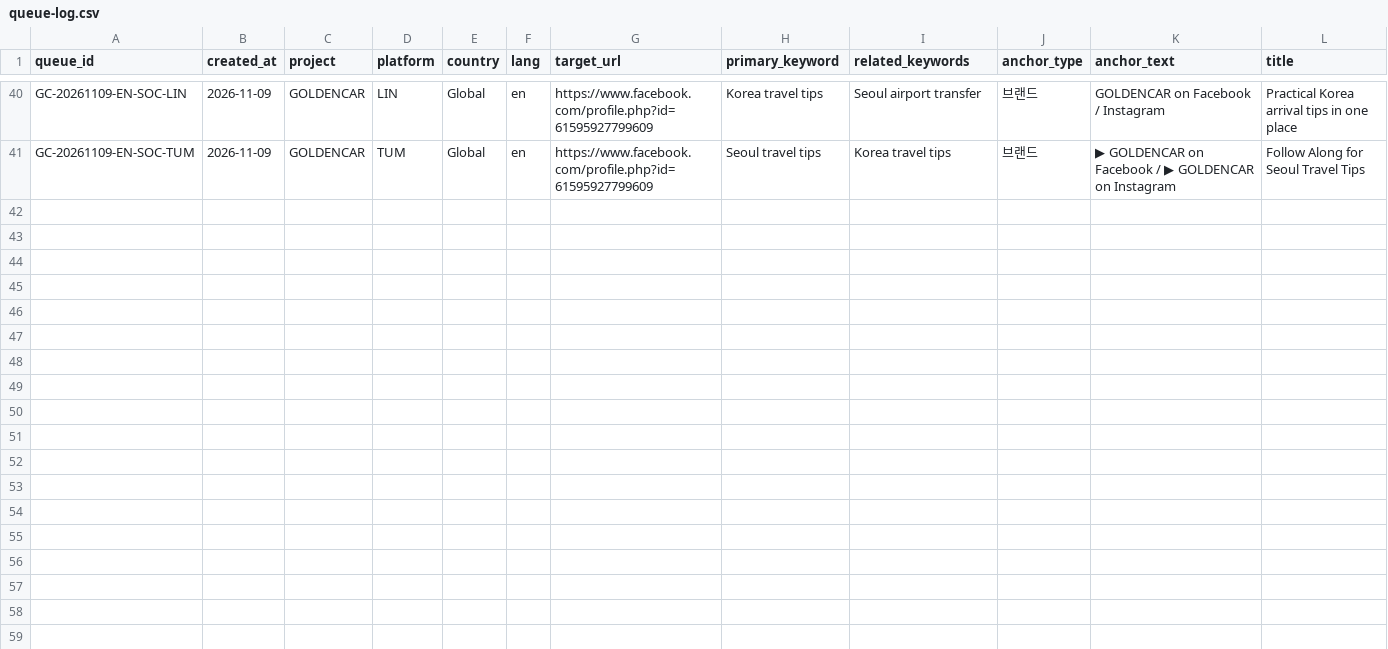
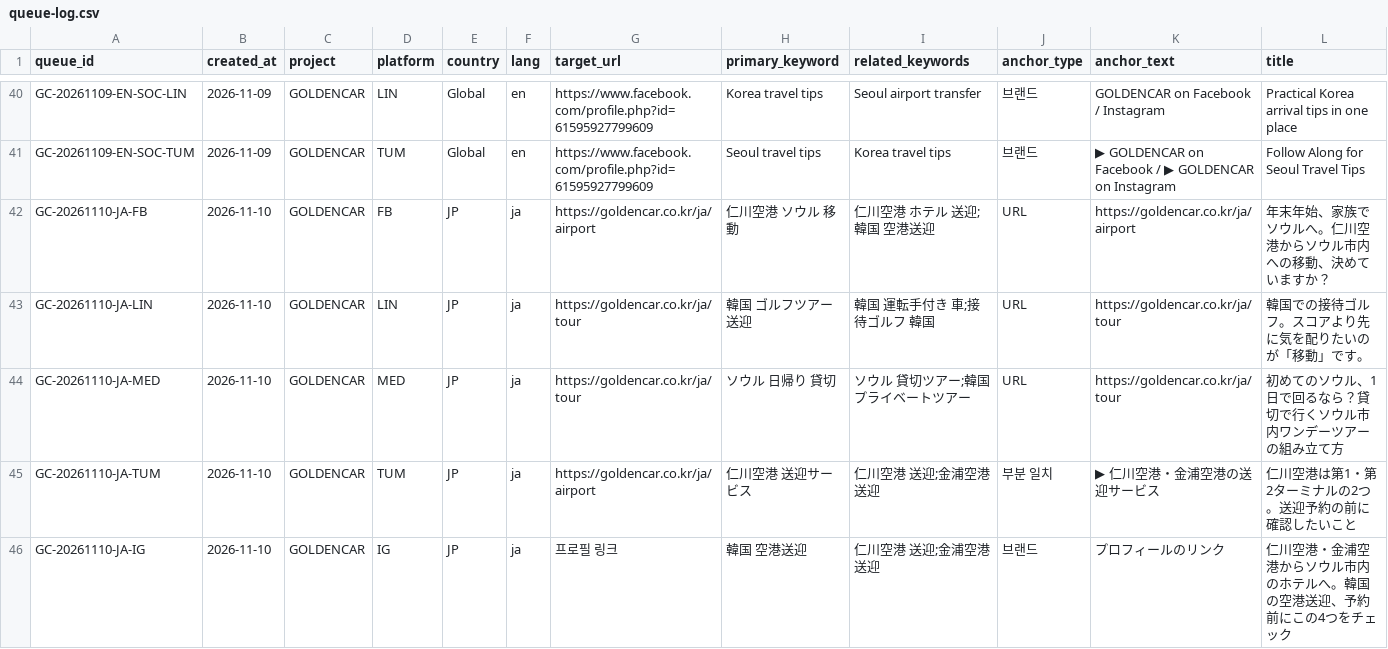
Before and after one commit to NJM-hub/NJM, a CSV file: .claude/skills/goldencar-backlink/queue-log.csv, drawn as a sheet; only a part is shown, gaps mark what is left out; rows hold the shown columns only; the diff names each change by its address in the sheet, - before the commit and + after, or states it on an @@ line.

```diff
--- a/.claude/skills/goldencar-backlink/queue-log.csv
+++ b/.claude/skills/goldencar-backlink/queue-log.csv
+row 42: GC-20261110-JA-FB | 2026-11-10 | GOLDENCAR | FB | JP | ja | https://goldencar.co.kr/ja/airport | 仁川空港 ソウル 移動 | 仁川空港 ホテル 送迎;韓国 空港送迎 | URL | https://goldencar.co.kr/ja/airport | 年末年始、家族でソウルへ。仁川空港からソウル市内への移動、決めていますか？
+row 43: GC-20261110-JA-LIN | 2026-11-10 | GOLDENCAR | LIN | JP | ja | https://goldencar.co.kr/ja/tour | 韓国 ゴルフツアー 送迎 | 韓国 運転手付き 車;接待ゴルフ 韓国 | URL | https://goldencar.co.kr/ja/tour | 韓国での接待ゴルフ。スコアより先に気を配りたいのが「移動」です。
+row 44: GC-20261110-JA-MED | 2026-11-10 | GOLDENCAR | MED | JP | ja | https://goldencar.co.kr/ja/tour | ソウル 日帰り 貸切 | ソウル 貸切ツアー;韓国 プライベートツアー | URL | https://goldencar.co.kr/ja/tour | 初めてのソウル、1日で回るなら？貸切で行くソウル市内ワンデーツアーの組み立て方
+row 45: GC-20261110-JA-TUM | 2026-11-10 | GOLDENCAR | TUM | JP | ja | https://goldencar.co.kr/ja/airport | 仁川空港 送迎サービス | 仁川空港 送迎;金浦空港 送迎 | 부분 일치 | ▶ 仁川空港・金浦空港の送迎サービス | 仁川空港は第1・第2ターミナルの2つ。送迎予約の前に確認したいこと
+row 46: GC-20261110-JA-IG | 2026-11-10 | GOLDENCAR | IG | JP | ja | 프로필 링크 | 韓国 空港送迎 | 仁川空港 送迎;金浦空港 送迎 | 브랜드 | プロフィールのリンク | 仁川空港・金浦空港からソウル市内のホテルへ。韓国の空港送迎、予約前にこの4つをチェック
```
Also changed, not shown: 7 other files.
